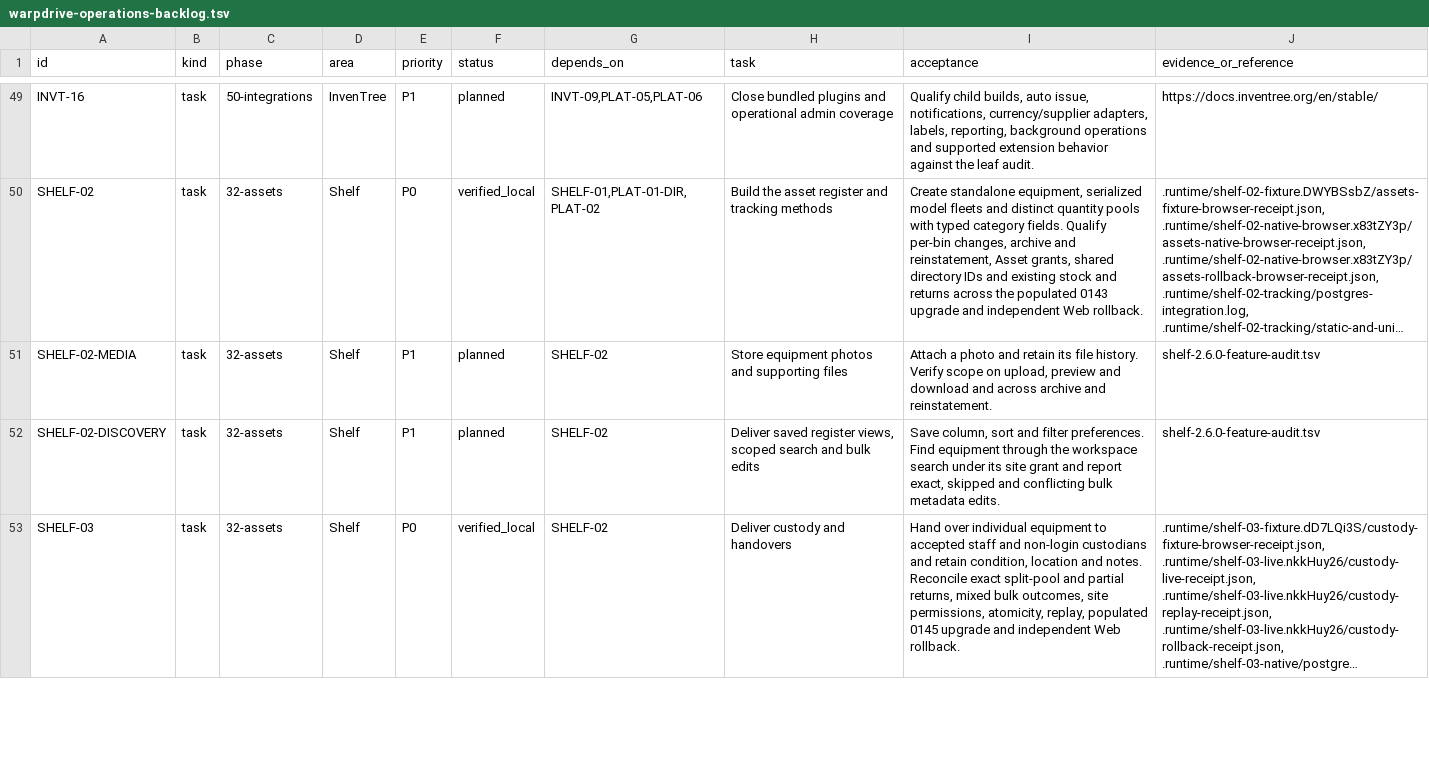
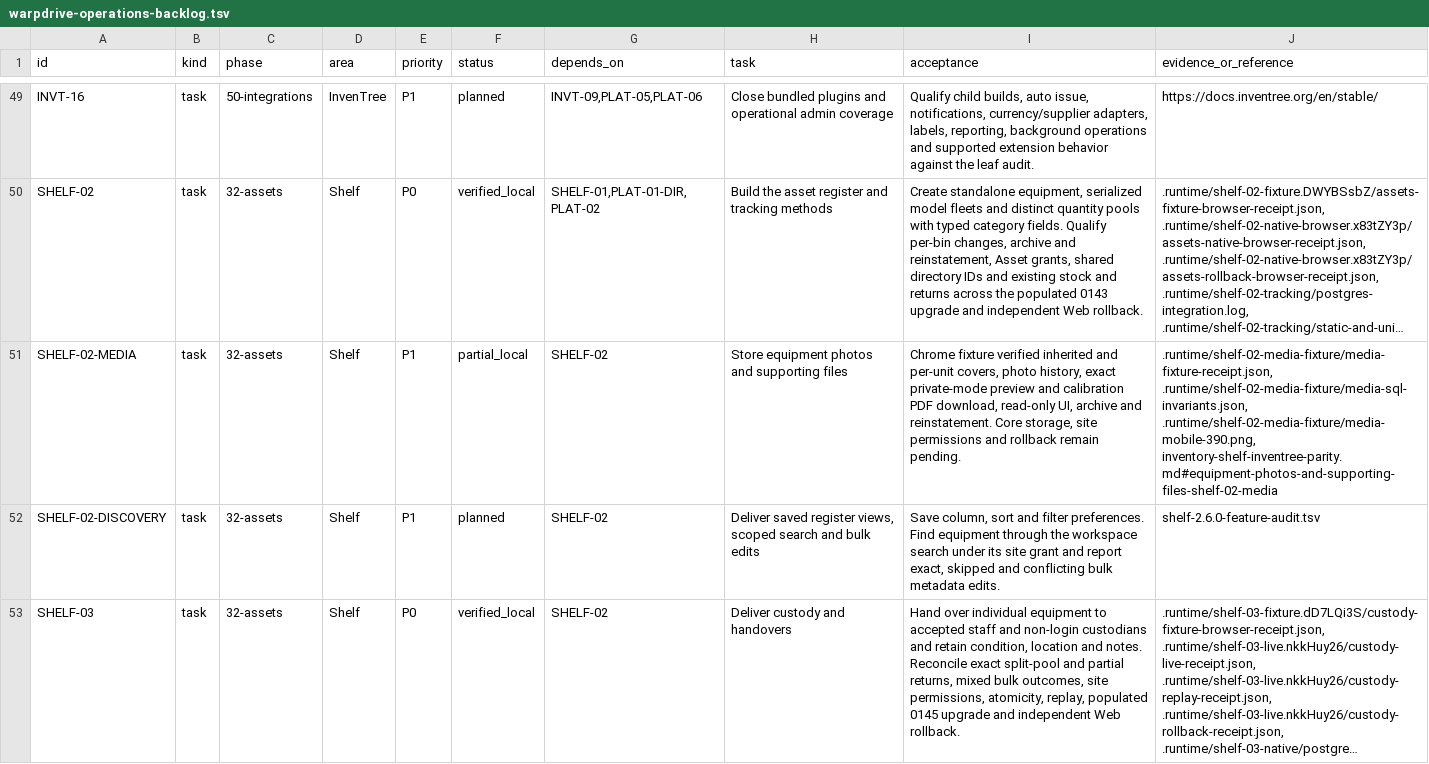
Before and after one commit to KhademOHAli1/warpdrive, a TSV file: docs/development/warpdrive-operations-backlog.tsv, drawn as a sheet; only a part is shown, gaps mark what is left out; long unchanged cells end in …; the diff names each change by its address in the sheet, - before the commit and + after, or states it on an @@ line.

Commit message:
Record equipment media Web fixture qualification

```diff
--- a/docs/development/warpdrive-operations-backlog.tsv
+++ b/docs/development/warpdrive-operations-backlog.tsv
-F51 (status): planned
+F51 (status): partial_local
-I51 (acceptance): Attach a photo and retain its file history. Verify scope on upload, preview and download and across archive and reinstatement.
+I51 (acceptance): Chrome fixture verified inherited and per-unit covers, photo history, exact private-mode preview and calibration PDF download, read-only UI, archive and reinstatement. Core storage, site permissions and rollback remain pending.
-J51 (evidence_or_reference): shelf-2.6.0-feature-audit.tsv
+J51 (evidence_or_reference): .runtime/shelf-02-media-fixture/media-fixture-receipt.json, .runtime/shelf-02-media-fixture/media-sql-invariants.json, .runtime/shelf-02-media-fixture/media-mobile-390.png, inventory-shelf-inventree-parity.md#equipment-photos-and-supporting-files-shelf-02-media
```
Also changed, not shown: 1 other file.
